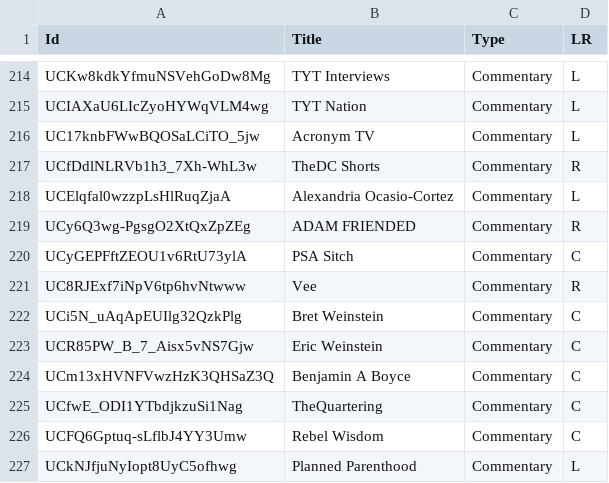
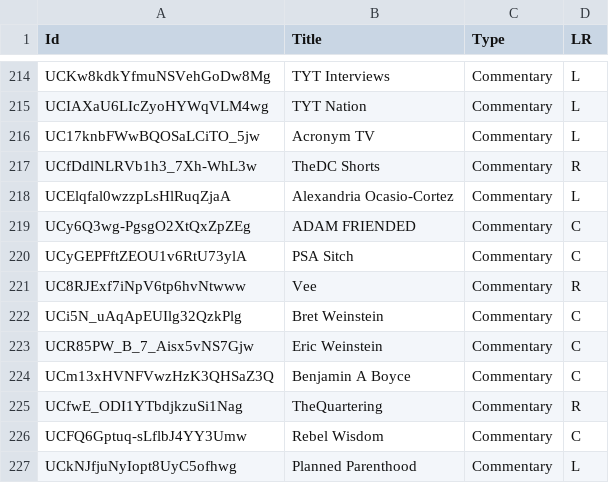
Before and after one commit to markledwich2/Recfluence, a CSV file: Data/SeedChannels.csv, drawn as a sheet; only a part is shown, gaps mark what is left out.

Commit message:
- new data, channel updates, version parameter

```diff
--- a/Data/SeedChannels.csv
+++ b/Data/SeedChannels.csv
@@ -218,3 +218,3 @@ UCfDdlNLRVb1h3_7Xh-WhL3w,TheDC Shorts,Commentary,R
 UCElqfal0wzzpLsHlRuqZjaA,Alexandria Ocasio-Cortez,Commentary,L
-UCy6Q3wg-PgsgO2XtQxZpZEg,ADAM FRIENDED,Commentary,R
+UCy6Q3wg-PgsgO2XtQxZpZEg,ADAM FRIENDED,Commentary,C
 UCyGEPFftZEOU1v6RtU73ylA,PSA Sitch,Commentary,C
@@ -224,3 +224,3 @@ UCR85PW_B_7_Aisx5vNS7Gjw,Eric Weinstein,Commentary,C
 UCm13xHVNFVwzHzK3QHSaZ3Q,Benjamin A Boyce,Commentary,C
-UCfwE_ODI1YTbdjkzuSi1Nag,TheQuartering,Commentary,C
+UCfwE_ODI1YTbdjkzuSi1Nag,TheQuartering,Commentary,R
 UCFQ6Gptuq-sLflbJ4YY3Umw,Rebel Wisdom,Commentary,C
```
Also changed, not shown: 6 other files.
